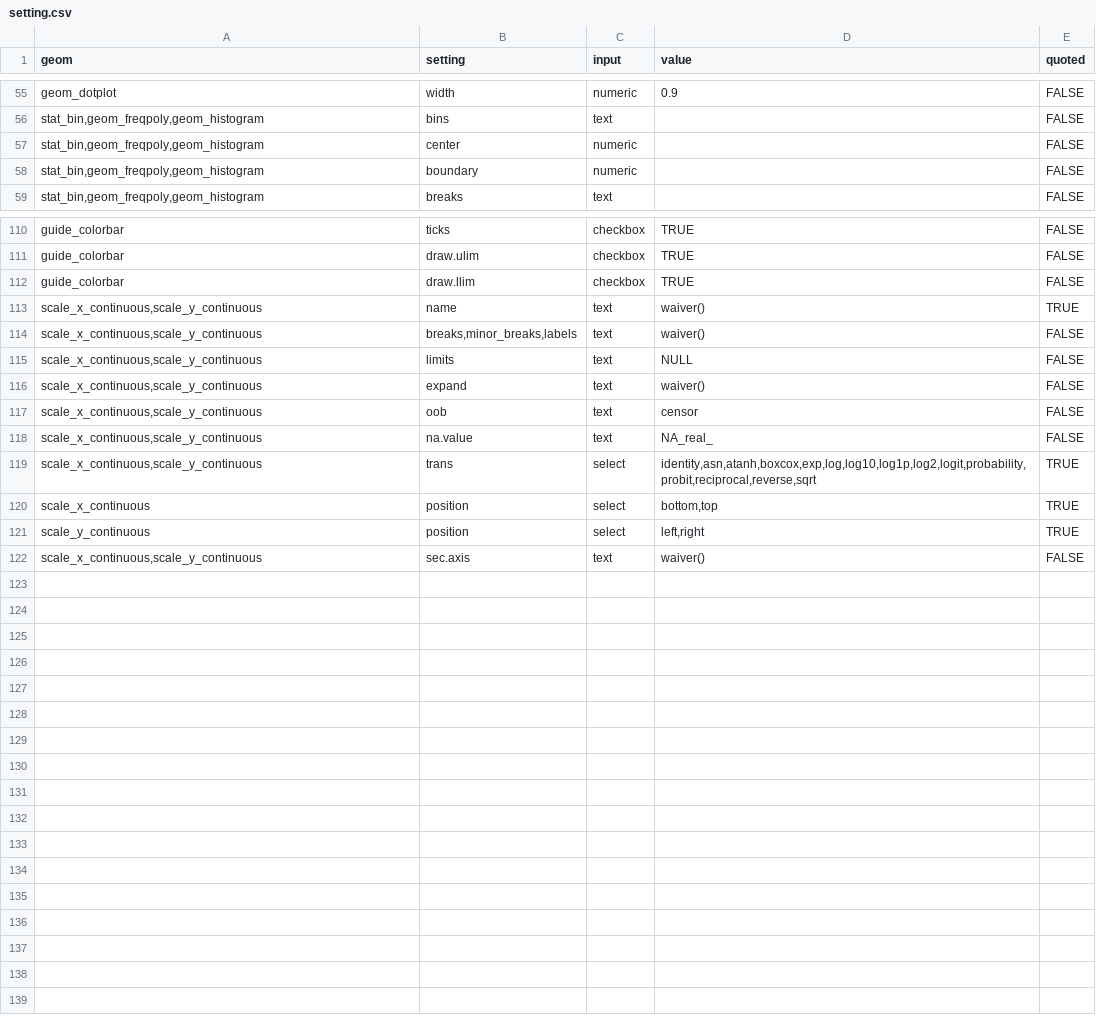
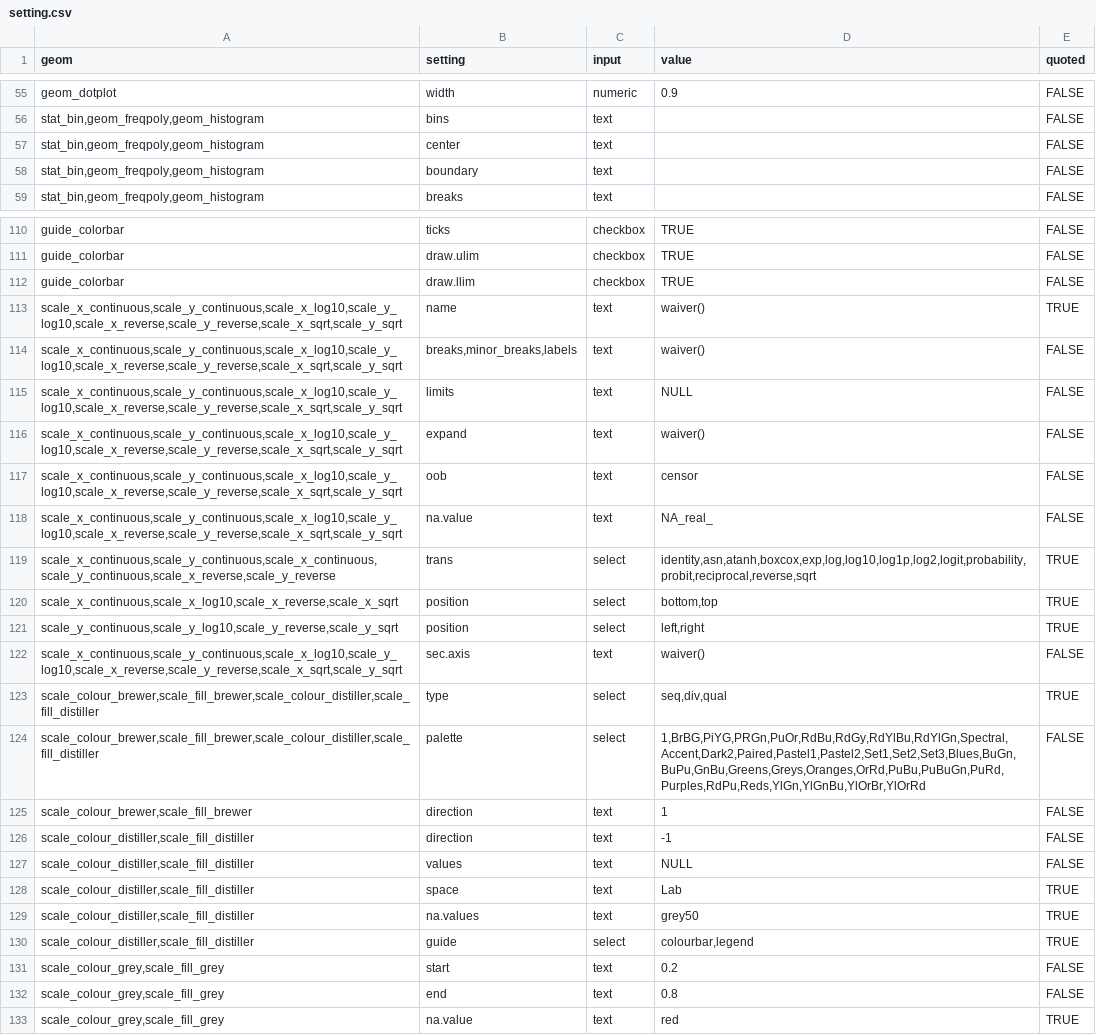
Before and after one commit to cardiomoon/ggplotAssist, a CSV file: data-raw/setting.csv, drawn as a sheet; only a part is shown, gaps mark what is left out; the diff covers the shown part only.

```diff
--- a/data-raw/setting.csv
+++ b/data-raw/setting.csv
@@ -56,4 +56,4 @@
 "stat_bin,geom_freqpoly,geom_histogram","bins","text","",FALSE
-"stat_bin,geom_freqpoly,geom_histogram","center","numeric","",FALSE
-"stat_bin,geom_freqpoly,geom_histogram","boundary","numeric","",FALSE
+"stat_bin,geom_freqpoly,geom_histogram","center","text","",FALSE
+"stat_bin,geom_freqpoly,geom_histogram","boundary","text","",FALSE
 "stat_bin,geom_freqpoly,geom_histogram","breaks","text","",FALSE
@@ -112,11 +112,22 @@
 "guide_colorbar","draw.llim","checkbox","TRUE",FALSE
-"scale_x_continuous,scale_y_continuous","name","text","waiver()",TRUE
-"scale_x_continuous,scale_y_continuous","breaks,minor_breaks,labels","text","waiver()",FALSE
-"scale_x_continuous,scale_y_continuous","limits","text","NULL",FALSE
-"scale_x_continuous,scale_y_continuous","expand","text","waiver()",FALSE
-"scale_x_continuous,scale_y_continuous","oob","text","censor",FALSE
-"scale_x_continuous,scale_y_continuous","na.value","text","NA_real_",FALSE
-"scale_x_continuous,scale_y_continuous","trans","select","identity,asn,atanh,boxcox,exp,log,log10,log1p,log2,logit,probability,probit,reciprocal,reverse,sqrt",TRUE
-"scale_x_continuous","position","select","bottom,top",TRUE
-"scale_y_continuous","position","select","left,right",TRUE
-"scale_x_continuous,scale_y_continuous","sec.axis","text","waiver()",FALSE
+"scale_x_continuous,scale_y_continuous,scale_x_log10,scale_y_log10,scale_x_reverse,scale_y_reverse,scale_x_sqrt,scale_y_sqrt","name","text","waiver()",TRUE
+"scale_x_continuous,scale_y_continuous,scale_x_log10,scale_y_log10,scale_x_reverse,scale_y_reverse,scale_x_sqrt,scale_y_sqrt","breaks,minor_breaks,labels","text","waiver()",FALSE
+"scale_x_continuous,scale_y_continuous,scale_x_log10,scale_y_log10,scale_x_reverse,scale_y_reverse,scale_x_sqrt,scale_y_sqrt","limits","text","NULL",FALSE
+"scale_x_continuous,scale_y_continuous,scale_x_log10,scale_y_log10,scale_x_reverse,scale_y_reverse,scale_x_sqrt,scale_y_sqrt","expand","text","waiver()",FALSE
+"scale_x_continuous,scale_y_continuous,scale_x_log10,scale_y_log10,scale_x_reverse,scale_y_reverse,scale_x_sqrt,scale_y_sqrt","oob","text","censor",FALSE
+"scale_x_continuous,scale_y_continuous,scale_x_log10,scale_y_log10,scale_x_reverse,scale_y_reverse,scale_x_sqrt,scale_y_sqrt","na.value","text","NA_real_",FALSE
+"scale_x_continuous,scale_y_continuous,scale_x_continuous,scale_y_continuous,scale_x_reverse,scale_y_reverse","trans","select","identity,asn,atanh,boxcox,exp,log,log10,log1p,log2,logit,probability,probit,reciprocal,reverse,sqrt",TRUE
+"scale_x_continuous,scale_x_log10,scale_x_reverse,scale_x_sqrt","position","select","bottom,top",TRUE
+"scale_y_continuous,scale_y_log10,scale_y_reverse,scale_y_sqrt","position","select","left,right",TRUE
+"scale_x_continuous,scale_y_continuous,scale_x_log10,scale_y_log10,scale_x_reverse,scale_y_reverse,scale_x_sqrt,scale_y_sqrt","sec.axis","text","waiver()",FALSE
+"scale_colour_brewer,scale_fill_brewer,scale_colour_distiller,scale_fill_distiller","type","select","seq,div,qual",TRUE
+"scale_colour_brewer,scale_fill_brewer,scale_colour_distiller,scale_fill_distiller","palette","select","1,BrBG,PiYG,PRGn,PuOr,RdBu,RdGy,RdYlBu,RdYlGn,Spectral,Accent,Dark2,Paired,Pastel1,Pastel2,Set1,Set2,Set3,Blues,BuGn,BuPu,GnBu,Greens,Greys,Oranges,OrRd,PuBu,PuBuGn,PuRd,Purples,RdPu,Reds,YlGn,YlGnBu,YlOrBr,YlOrRd",FALSE
+"scale_colour_brewer,scale_fill_brewer","direction","text","1",FALSE
+"scale_colour_distiller,scale_fill_distiller","direction","text","-1",FALSE
+"scale_colour_distiller,scale_fill_distiller","values","text","NULL",FALSE
+"scale_colour_distiller,scale_fill_distiller","space","text","Lab",TRUE
+"scale_colour_distiller,scale_fill_distiller","na.values","text","grey50",TRUE
+"scale_colour_distiller,scale_fill_distiller","guide","select","colourbar,legend",TRUE
+"scale_colour_grey,scale_fill_grey","start","text","0.2",FALSE
+"scale_colour_grey,scale_fill_grey","end","text","0.8",FALSE
+"scale_colour_grey,scale_fill_grey","na.value","text","red",TRUE
```
Also changed, not shown: 1 edited cell elsewhere in this file, data-raw/geom.csv, 2 other files.
